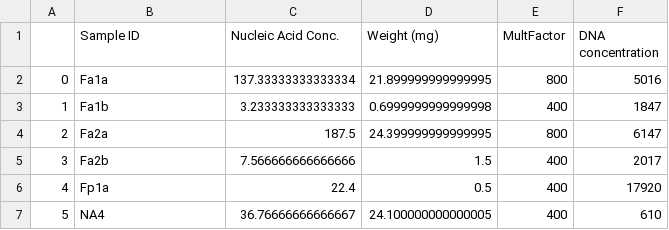
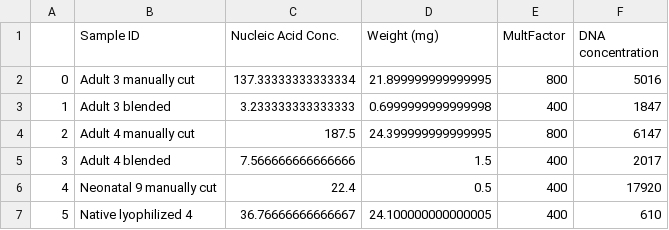
Before and after one commit to s164254/Master-thesis, a CSV file: data/DNA_data/PB220522fd_batch_final_corrected_2.csv, drawn as a sheet.

Commit message:
sample name changes

```diff
--- a/data/DNA_data/PB220522fd_batch_final_corrected_2.csv
+++ b/data/DNA_data/PB220522fd_batch_final_corrected_2.csv
@@ -1,7 +1,7 @@
 ,Sample ID,Nucleic Acid Conc.,Weight (mg),MultFactor,DNA concentration
-0,Fa1a,137.33333333333334,21.899999999999995,800,5016
-1,Fa1b,3.233333333333333,0.6999999999999998,400,1847
-2,Fa2a,187.5,24.399999999999995,800,6147
-3,Fa2b,7.566666666666666,1.5,400,2017
-4,Fp1a,22.4,0.5,400,17920
-5,NA4,36.76666666666667,24.100000000000005,400,610
+0,Adult 3 manually cut,137.33333333333334,21.899999999999995,800,5016
+1,Adult 3 blended,3.233333333333333,0.6999999999999998,400,1847
+2,Adult 4 manually cut,187.5,24.399999999999995,800,6147
+3,Adult 4 blended,7.566666666666666,1.5,400,2017
+4,Neonatal 9 manually cut,22.4,0.5,400,17920
+5,Native lyophilized 4,36.76666666666667,24.100000000000005,400,610
```
Also changed, not shown: data/DNA_data/PB220307cd_samples_batch_3_2.csv, data/DNA_data/PB220419dd_batch_4_2.csv, 7 other files.
